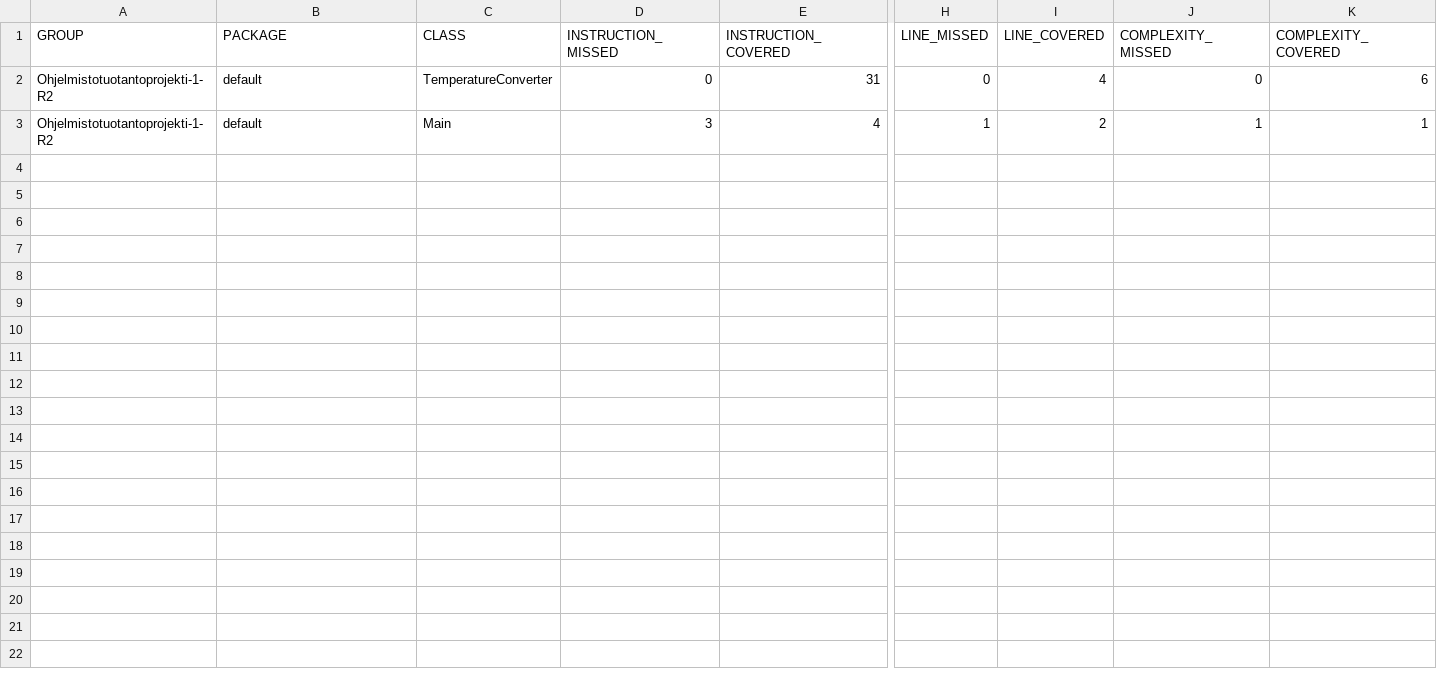
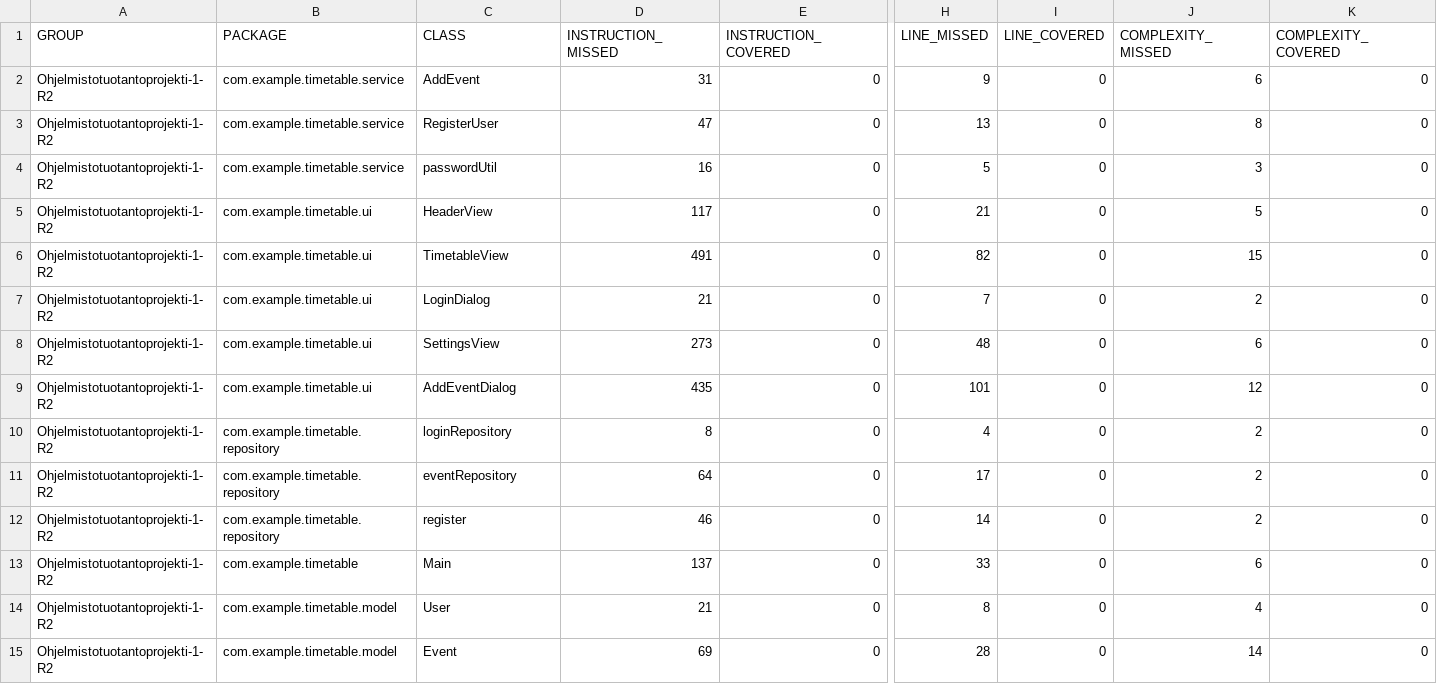
Before and after one commit to SKW5/Ohjelmistotuotantoprojekti-1-R2, a CSV file: target/site/jacoco/jacoco.csv, drawn as a sheet; only a part is shown, gaps mark what is left out; removed rows and columns are numbered as before the commit, all else as after; rows hold the shown columns only; the diff covers the shown part only; the diff names each change by its address in the sheet, - before the commit and + after, or states it on an @@ line.

Commit message:
save events + register

```diff
--- a/target/site/jacoco/jacoco.csv
+++ b/target/site/jacoco/jacoco.csv
-row 2: Ohjelmistotuotantoprojekti-1-R2 | default | TemperatureConverter | 0 | 31 | 0 | 4 | 0 | 6
+row 2: Ohjelmistotuotantoprojekti-1-R2 | com.example.timetable.service | AddEvent | 31 | 0 | 9 | 0 | 6 | 0
+row 3: Ohjelmistotuotantoprojekti-1-R2 | com.example.timetable.service | RegisterUser | 47 | 0 | 13 | 0 | 8 | 0
+row 4: Ohjelmistotuotantoprojekti-1-R2 | com.example.timetable.service | passwordUtil | 16 | 0 | 5 | 0 | 3 | 0
+row 5: Ohjelmistotuotantoprojekti-1-R2 | com.example.timetable.ui | HeaderView | 117 | 0 | 21 | 0 | 5 | 0
+row 6: Ohjelmistotuotantoprojekti-1-R2 | com.example.timetable.ui | TimetableView | 491 | 0 | 82 | 0 | 15 | 0
+row 7: Ohjelmistotuotantoprojekti-1-R2 | com.example.timetable.ui | LoginDialog | 21 | 0 | 7 | 0 | 2 | 0
+row 8: Ohjelmistotuotantoprojekti-1-R2 | com.example.timetable.ui | SettingsView | 273 | 0 | 48 | 0 | 6 | 0
+row 9: Ohjelmistotuotantoprojekti-1-R2 | com.example.timetable.ui | AddEventDialog | 435 | 0 | 101 | 0 | 12 | 0
+row 10: Ohjelmistotuotantoprojekti-1-R2 | com.example.timetable.repository | loginRepository | 8 | 0 | 4 | 0 | 2 | 0
+row 11: Ohjelmistotuotantoprojekti-1-R2 | com.example.timetable.repository | eventRepository | 64 | 0 | 17 | 0 | 2 | 0
+row 12: Ohjelmistotuotantoprojekti-1-R2 | com.example.timetable.repository | register | 46 | 0 | 14 | 0 | 2 | 0
-B13 (PACKAGE): default
+B13 (PACKAGE): com.example.timetable
-D13 (INSTRUCTION_MISSED): 3
+D13 (INSTRUCTION_MISSED): 137
-E13 (INSTRUCTION_COVERED): 4
+E13 (INSTRUCTION_COVERED): 0
-H13 (LINE_MISSED): 1
+H13 (LINE_MISSED): 33
-I13 (LINE_COVERED): 2
+I13 (LINE_COVERED): 0
-J13 (COMPLEXITY_MISSED): 1
+J13 (COMPLEXITY_MISSED): 6
-K13 (COMPLEXITY_COVERED): 1
+K13 (COMPLEXITY_COVERED): 0
+row 14: Ohjelmistotuotantoprojekti-1-R2 | com.example.timetable.model | User | 21 | 0 | 8 | 0 | 4 | 0
+row 15: Ohjelmistotuotantoprojekti-1-R2 | com.example.timetable.model | Event | 69 | 0 | 28 | 0 | 14 | 0
```
Also changed, not shown: 2 edited cells elsewhere in this file, 20 other files.
